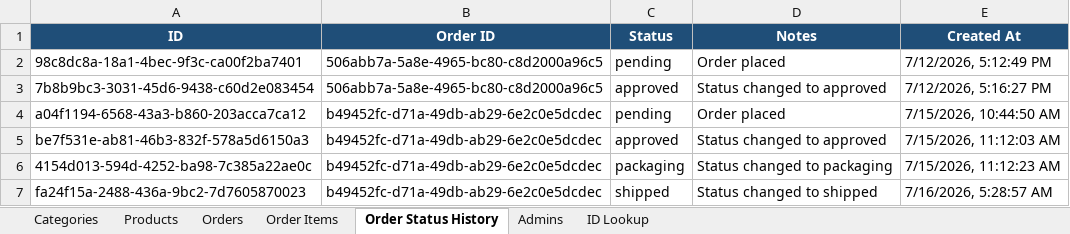
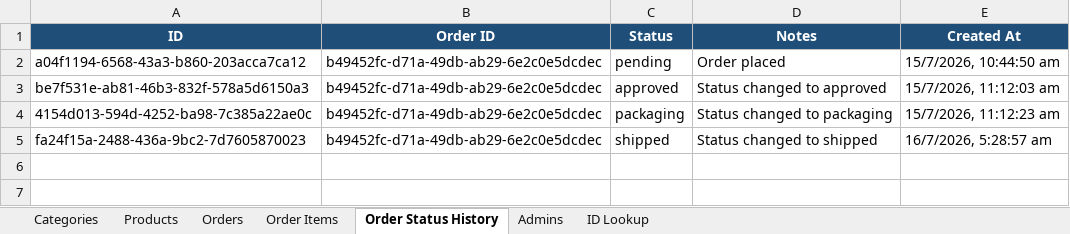
Before and after one commit to deepak-sekarbabu-coder/chinni-treasure, an Excel workbook: chinni-treasure/chinni-treasure-export-2026-07-18.xlsx, sheet Order Status History, drawn as a sheet; values as stored, in another font and other column widths than the file's, no borders; removed rows and columns are numbered as before the commit, all else as after; the diff names each change by its address in the sheet, - before the commit and + after, or states it on an @@ line.

```diff
--- a/chinni-treasure/chinni-treasure-export-2026-07-18.xlsx (sheet Order Status History)
+++ b/chinni-treasure/chinni-treasure-export-2026-07-18.xlsx (sheet Order Status History)
-row 2: 98c8dc8a-18a1-4bec-9f3c-ca00f2ba7401 | 506abb7a-5a8e-4965-bc80-c8d2000a96c5 | pending | Order placed | 7/12/2026, 5:12:49 PM
-row 3: 7b8b9bc3-3031-45d6-9438-c60d2e083454 | 506abb7a-5a8e-4965-bc80-c8d2000a96c5 | approved | Status changed to approved | 7/12/2026, 5:16:27 PM
-E2 (Created At): 7/15/2026, 10:44:50 AM
+E2 (Created At): 15/7/2026, 10:44:50 am
-E3 (Created At): 7/15/2026, 11:12:03 AM
+E3 (Created At): 15/7/2026, 11:12:03 am
-E4 (Created At): 7/15/2026, 11:12:23 AM
+E4 (Created At): 15/7/2026, 11:12:23 am
-E5 (Created At): 7/16/2026, 5:28:57 AM
+E5 (Created At): 16/7/2026, 5:28:57 am
```
Also changed, not shown: sheet Products, sheet Categories, sheet ID Lookup, sheet Orders, sheet Order Items, sheet Admins, 2 other files.
